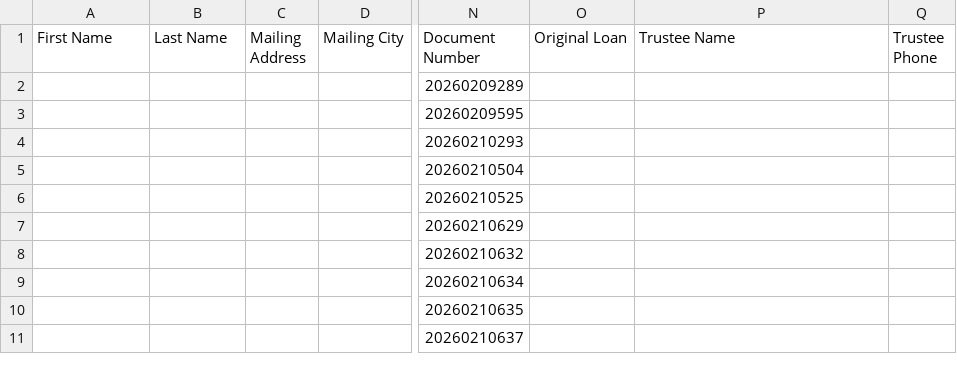
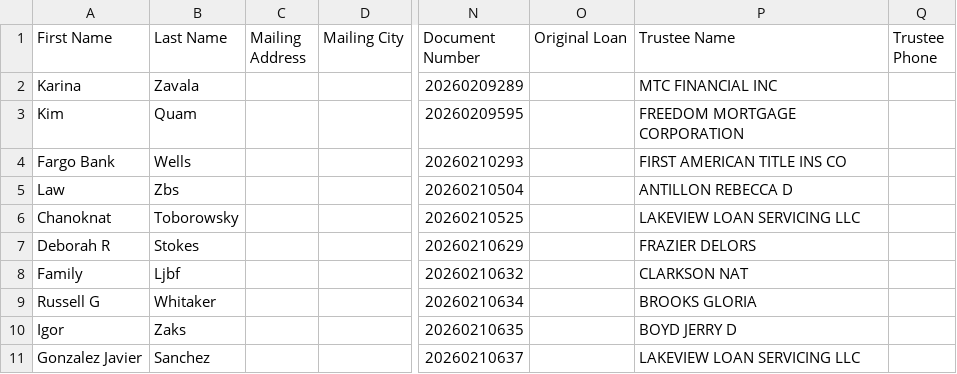
Before and after one commit to Darqsin/Maricopa_CRM_v1, a CSV file: data/ghl_export.csv, drawn as a sheet; only a part is shown, gaps mark what is left out; the diff covers the shown part only; the diff names each change by its address in the sheet, - before the commit and + after, or states it on an @@ line.

```diff
--- a/data/ghl_export.csv
+++ b/data/ghl_export.csv
-A2 (First Name): (empty)
+A2 (First Name): Karina
-B2 (Last Name): (empty)
+B2 (Last Name): Zavala
-P2 (Trustee Name): (empty)
+P2 (Trustee Name): MTC FINANCIAL INC
-A3 (First Name): (empty)
+A3 (First Name): Kim
-B3 (Last Name): (empty)
+B3 (Last Name): Quam
-P3 (Trustee Name): (empty)
+P3 (Trustee Name): FREEDOM MORTGAGE CORPORATION
-A4 (First Name): (empty)
+A4 (First Name): Fargo Bank
-B4 (Last Name): (empty)
+B4 (Last Name): Wells
-P4 (Trustee Name): (empty)
+P4 (Trustee Name): FIRST AMERICAN TITLE INS CO
-A5 (First Name): (empty)
+A5 (First Name): Law
-B5 (Last Name): (empty)
+B5 (Last Name): Zbs
-P5 (Trustee Name): (empty)
+P5 (Trustee Name): ANTILLON REBECCA D
-A6 (First Name): (empty)
+A6 (First Name): Chanoknat
-B6 (Last Name): (empty)
+B6 (Last Name): Toborowsky
-P6 (Trustee Name): (empty)
+P6 (Trustee Name): LAKEVIEW LOAN SERVICING LLC
-A7 (First Name): (empty)
+A7 (First Name): Deborah R
-B7 (Last Name): (empty)
+B7 (Last Name): Stokes
-P7 (Trustee Name): (empty)
+P7 (Trustee Name): FRAZIER DELORS
-A8 (First Name): (empty)
+A8 (First Name): Family
-B8 (Last Name): (empty)
+B8 (Last Name): Ljbf
-P8 (Trustee Name): (empty)
+P8 (Trustee Name): CLARKSON NAT
-A9 (First Name): (empty)
+A9 (First Name): Russell G
-B9 (Last Name): (empty)
+B9 (Last Name): Whitaker
-P9 (Trustee Name): (empty)
+P9 (Trustee Name): BROOKS GLORIA
-A10 (First Name): (empty)
+A10 (First Name): Igor
-B10 (Last Name): (empty)
+B10 (Last Name): Zaks
-P10 (Trustee Name): (empty)
+P10 (Trustee Name): BOYD JERRY D
-A11 (First Name): (empty)
+A11 (First Name): Gonzalez Javier
-B11 (Last Name): (empty)
+B11 (Last Name): Sanchez
-P11 (Trustee Name): (empty)
+P11 (Trustee Name): LAKEVIEW LOAN SERVICING LLC
```
Also changed, not shown: 12 added rows and 6 edited cells elsewhere in this file, 3 other files.
